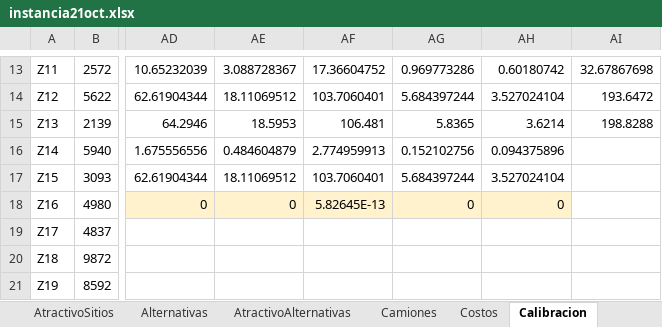
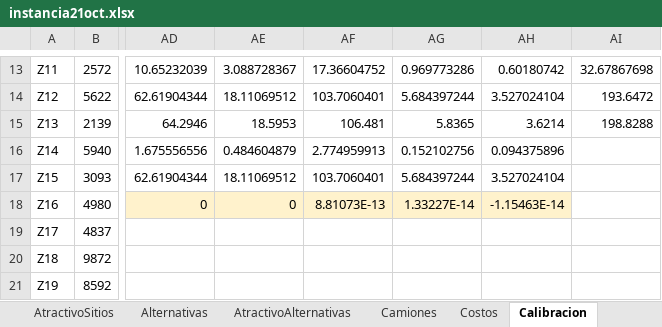
Before and after one commit to matidv-eng/Proyecto-Opti, an Excel workbook: E3_para_correr/Instancias Excel/instancia21oct.xlsx, sheet Calibracion, drawn as a sheet; only a part is shown, gaps mark what is left out; values as stored, in another font and other column widths than the file's, no borders; the diff names each change by its address in the sheet, - before the commit and + after, or states it on an @@ line.

```diff
--- a/E3_para_correr/Instancias Excel/instancia21oct.xlsx (sheet Calibracion)
+++ b/E3_para_correr/Instancias Excel/instancia21oct.xlsx (sheet Calibracion)
-AF18: 5.82645E-13
+AF18: 8.81073E-13
-AG18: 0
+AG18: 1.33227E-14
-AH18: 0
+AH18: -1.15463E-14
```
Also changed, not shown: sheet LEEME, sheet Fuentes_Metodologia, E3_para_correr/Análisis de Excels/comparacion_escenarios.xlsx, E3_para_correr/Análisis de Excels/resultados_optimo.xlsx, 20 other files.
